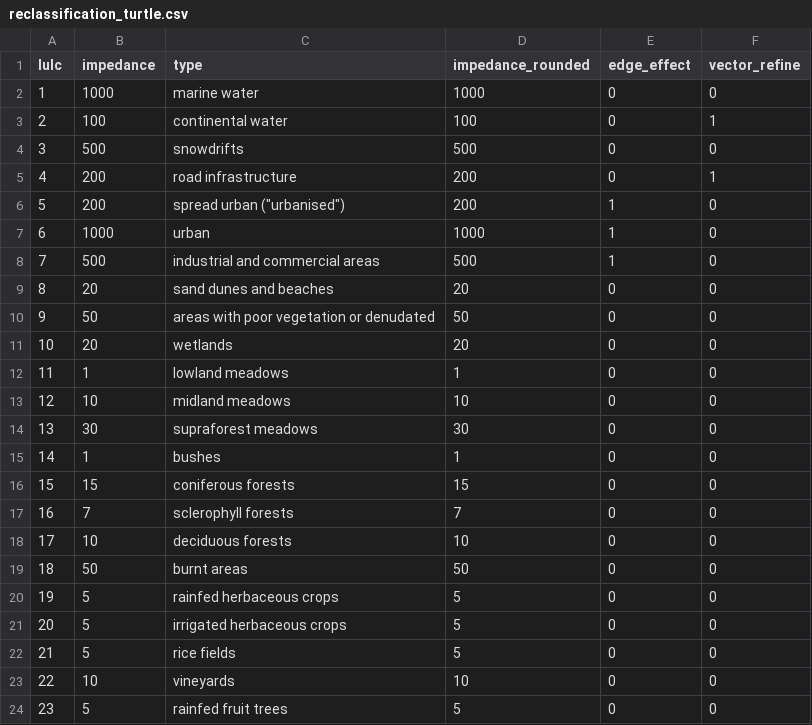
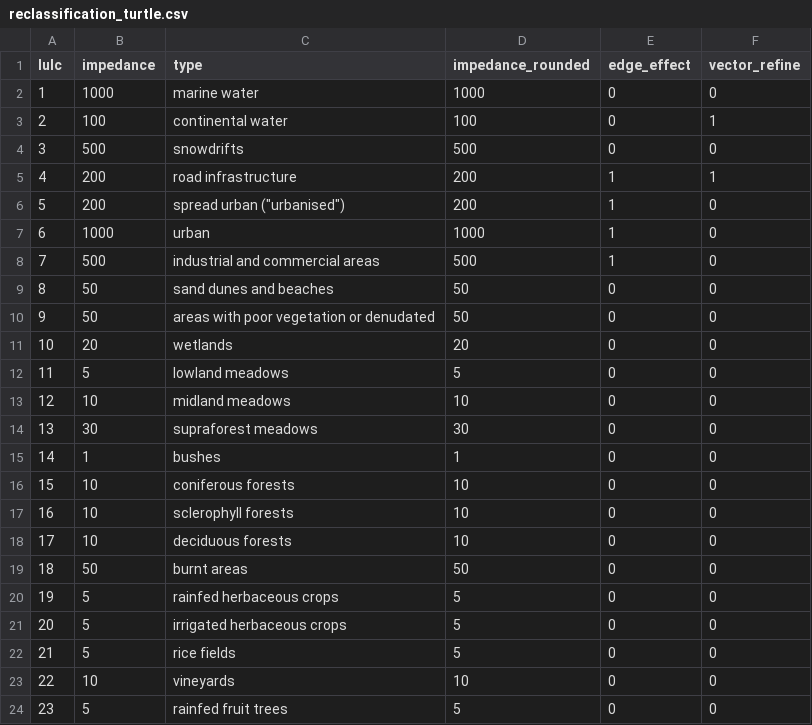
Before and after one commit to AD4GD/pilot-2-biodiversity, a CSV file: preprocessing/src/data/albera_buf_edge_upd/input/turtle_impedance/reclassification_turtle.csv, drawn as a sheet; only a part is shown; the diff covers the shown part only.

```diff
--- a/preprocessing/src/data/albera_buf_edge_upd/input/turtle_impedance/reclassification_turtle.csv
+++ b/preprocessing/src/data/albera_buf_edge_upd/input/turtle_impedance/reclassification_turtle.csv
@@ -4,3 +4,3 @@
 3,500,snowdrifts,500,0,0
-4,200,road infrastructure,200,0,1
+4,200,road infrastructure,200,1,1
 5,200,"spread urban (""urbanised"")",200,1,0
@@ -8,6 +8,6 @@
 7,500,industrial and commercial areas,500,1,0
-8,20,sand dunes and beaches,20,0,0
+8,50,sand dunes and beaches,50,0,0
 9,50,areas with poor vegetation or denudated,50,0,0
 10,20,wetlands,20,0,0
-11,1,lowland meadows,1,0,0
+11,5,lowland meadows,5,0,0
 12,10,midland meadows,10,0,0
@@ -15,4 +15,4 @@
 14,1,bushes,1,0,0
-15,15,coniferous forests,15,0,0
-16,7,sclerophyll forests,7,0,0
+15,10,coniferous forests,10,0,0
+16,10,sclerophyll forests,10,0,0
 17,10,deciduous forests,10,0,0
```
Also changed, not shown: 24 added rows elsewhere in this file, 18 other files.
